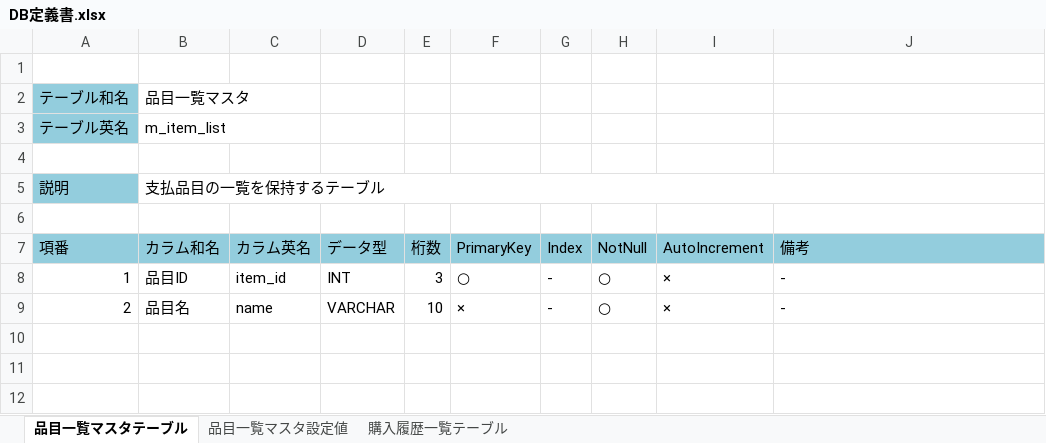
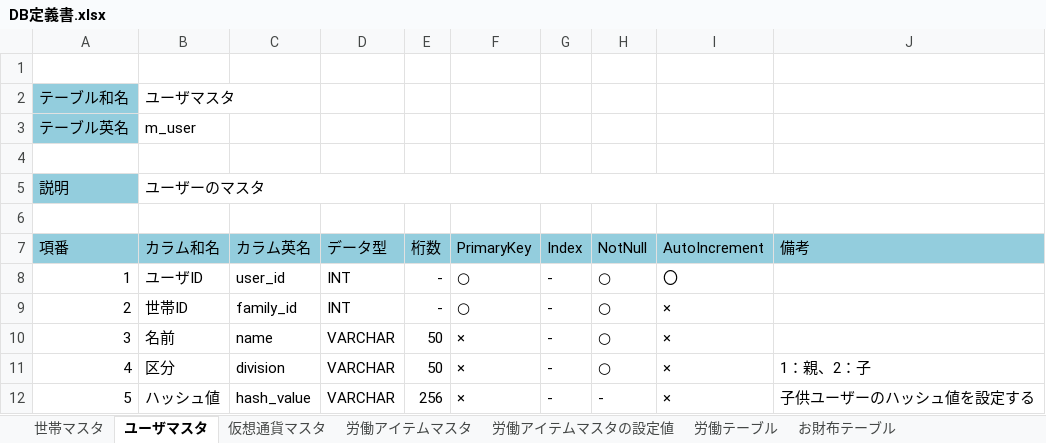
Before and after one commit to TetsujiFurukawa/mobile-app-hackathon2018, an Excel workbook: 01.document/01.設計書/DB定義書.xlsx, sheet ユーザマスタ, drawn as a sheet; values as stored, in another font and other column widths than the file's, no borders; addresses are those after the commit; the diff names each change by its address in the sheet, - before the commit and + after, or states it on an @@ line.

```diff
--- a/01.document/01.設計書/DB定義書.xlsx (sheet ユーザマスタ)
+++ b/01.document/01.設計書/DB定義書.xlsx (sheet ユーザマスタ)
-sheet tab: 品目一覧マスタテーブル
+sheet tab: ユーザマスタ
-sheet tab: 品目一覧マスタ設定値
+sheet tab: 労働アイテムマスタの設定値
-sheet tab: 購入履歴一覧テーブル
+sheet tab: 労働テーブル
+sheet tab: 世帯マスタ
+sheet tab: 仮想通貨マスタ
+sheet tab: 労働アイテムマスタ
+sheet tab: お財布テーブル
-B2 (カラム和名): 品目一覧マスタ
+B2 (カラム和名): ユーザマスタ
-B3 (カラム和名): m_item_list
+B3 (カラム和名): m_user
-B5 (カラム和名): 支払品目の一覧を保持するテーブル
+B5 (カラム和名): ユーザーのマスタ
-B8 (カラム和名): 品目ID
+B8 (カラム和名): ユーザID
-C8 (カラム英名): item_id
+C8 (カラム英名): user_id
-E8 (桁数): 3
+E8 (桁数): -
-I8 (AutoIncrement): ×
+I8 (AutoIncrement): 〇
-J8 (備考): -
+J8 (備考): (empty)
+row 9: 2 | 世帯ID | family_id | INT | - | ○ | - | ○ | ×
-A10 (項番): 2
+A10 (項番): 3
-B10 (カラム和名): 品目名
+B10 (カラム和名): 名前
-E10 (桁数): 10
+E10 (桁数): 50
-J10 (備考): -
+J10 (備考): (empty)
+row 11: 4 | 区分 | division | VARCHAR | 50 | × | - | ○ | × | 1：親、2：子
+row 12: 5 | ハッシュ値 | hash_value | VARCHAR | 256 | × | - | - | × | 子供ユーザーのハッシュ値を設定する
```
Also changed, not shown: sheet 労働テーブル, sheet 労働アイテムマスタの設定値, other sheet tabs, formulas that keep their value.
